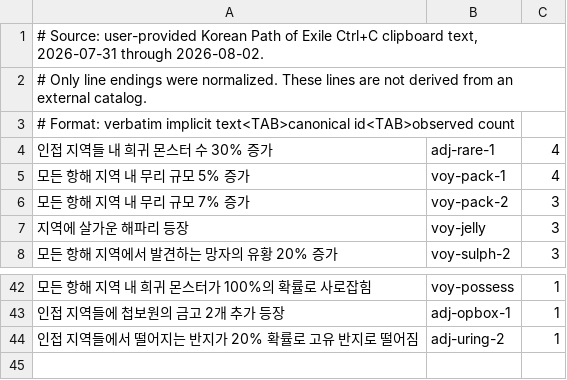
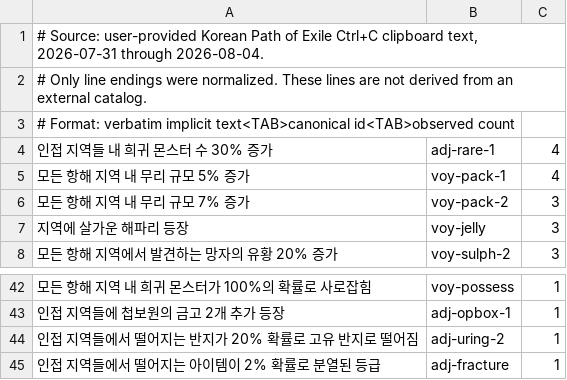
Before and after one commit to Alkwer/one-more-map.github.io, a TSV file: src/logic/__fixtures__/implicit-aliases.ko.tsv, drawn as a sheet; only a part is shown, gaps mark what is left out.

Commit message:
Add adjacent fractured-item Chart implicit (#22)
Co-authored-by: jinyounghub <275372715+jinyounghub@users.noreply.github.com>

```diff
--- a/src/logic/__fixtures__/implicit-aliases.ko.tsv
+++ b/src/logic/__fixtures__/implicit-aliases.ko.tsv
@@ -1,2 +1,2 @@
-# Source: user-provided Korean Path of Exile Ctrl+C clipboard text, 2026-07-31 through 2026-08-02.
+# Source: user-provided Korean Path of Exile Ctrl+C clipboard text, 2026-07-31 through 2026-08-04.
 # Only line endings were normalized. These lines are not derived from an external catalog.
@@ -44 +44,2 @@
 인접 지역들에서 떨어지는 반지가 20% 확률로 고유 반지로 떨어짐	adj-uring-2	1
+인접 지역들에서 떨어지는 아이템이 2% 확률로 분열된 등급	adj-fracture	1
```
Also changed, not shown: 2 other files.
